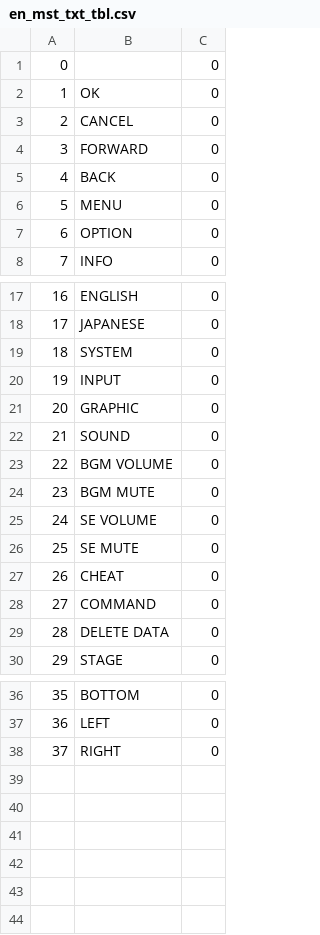
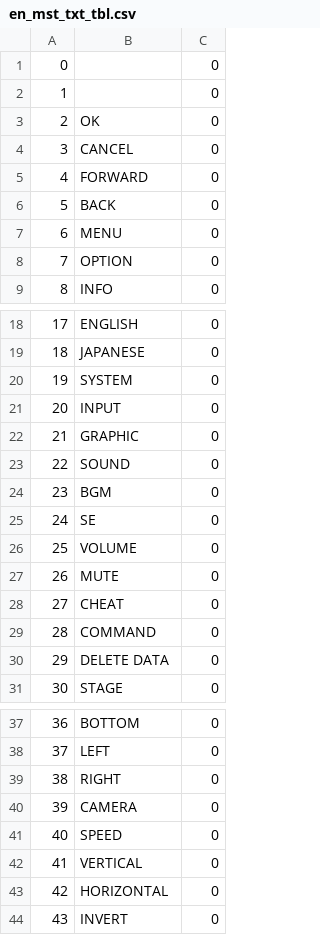
Before and after one commit to ToffMonaka/UnityBase, a CSV file: Assets/Resources2/dat/en_mst_txt_tbl.csv, drawn as a sheet; only a part is shown, gaps mark what is left out; removed rows and columns are numbered as before the commit, all else as after; the diff names each change by its address in the sheet, - before the commit and + after, or states it on an @@ line.

```diff
--- a/Assets/Resources2/dat/en_mst_txt_tbl.csv
+++ b/Assets/Resources2/dat/en_mst_txt_tbl.csv
+row 1: 0 |  | 0
@@ column A renumbered between rows 2 and 39 @@
-row 23: 22 | BGM VOLUME | 0
-B24: BGM MUTE
+B24: BGM
+row 25: 24 | SE | 0
-B26: SE VOLUME
+B26: VOLUME
-B27: SE MUTE
+B27: MUTE
+row 40: 39 | CAMERA | 0
+row 41: 40 | SPEED | 0
+row 42: 41 | VERTICAL | 0
+row 43: 42 | HORIZONTAL | 0
+row 44: 43 | INVERT | 0
```
Also changed, not shown: Assets/Resources2/dat/jp_mst_txt_tbl.csv, 8 other files.
